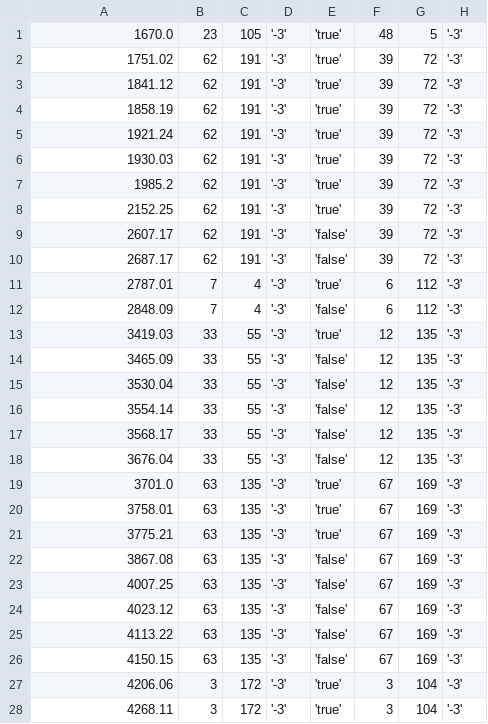
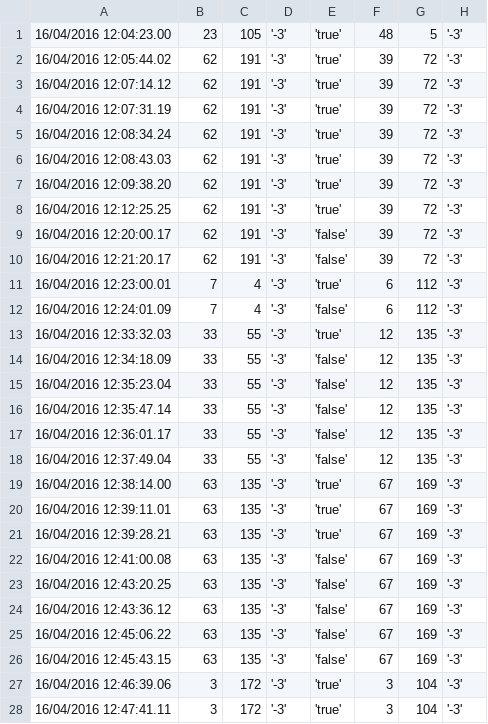
Before and after one commit to chili-epfl-cellulo/cellulo_log_analysis-DEPRECATED, a CSV file: CSF2016/csv/windfield_game1_green_withindex_ppoints.csv, drawn as a sheet; only a part is shown; the diff covers the shown part only; the diff names each change by its address in the sheet, - before the commit and + after, or states it on an @@ line.

```diff
--- a/CSF2016/csv/windfield_game1_green_withindex_ppoints.csv
+++ b/CSF2016/csv/windfield_game1_green_withindex_ppoints.csv
-A1: 1670.0
+A1: 16/04/2016 12:04:23.00
-A2: 1751.02
+A2: 16/04/2016 12:05:44.02
-A3: 1841.12
+A3: 16/04/2016 12:07:14.12
-A4: 1858.19
+A4: 16/04/2016 12:07:31.19
-A5: 1921.24
+A5: 16/04/2016 12:08:34.24
-A6: 1930.03
+A6: 16/04/2016 12:08:43.03
-A7: 1985.2
+A7: 16/04/2016 12:09:38.20
-A8: 2152.25
+A8: 16/04/2016 12:12:25.25
-A9: 2607.17
+A9: 16/04/2016 12:20:00.17
-A10: 2687.17
+A10: 16/04/2016 12:21:20.17
-A11: 2787.01
+A11: 16/04/2016 12:23:00.01
-A12: 2848.09
+A12: 16/04/2016 12:24:01.09
-A13: 3419.03
+A13: 16/04/2016 12:33:32.03
-A14: 3465.09
+A14: 16/04/2016 12:34:18.09
-A15: 3530.04
+A15: 16/04/2016 12:35:23.04
-A16: 3554.14
+A16: 16/04/2016 12:35:47.14
-A17: 3568.17
+A17: 16/04/2016 12:36:01.17
-A18: 3676.04
+A18: 16/04/2016 12:37:49.04
-A19: 3701.0
+A19: 16/04/2016 12:38:14.00
-A20: 3758.01
+A20: 16/04/2016 12:39:11.01
-A21: 3775.21
+A21: 16/04/2016 12:39:28.21
-A22: 3867.08
+A22: 16/04/2016 12:41:00.08
-A23: 4007.25
+A23: 16/04/2016 12:43:20.25
-A24: 4023.12
+A24: 16/04/2016 12:43:36.12
-A25: 4113.22
+A25: 16/04/2016 12:45:06.22
-A26: 4150.15
+A26: 16/04/2016 12:45:43.15
-A27: 4206.06
+A27: 16/04/2016 12:46:39.06
-A28: 4268.11
+A28: 16/04/2016 12:47:41.11
```
Also changed, not shown: 13 edited cells elsewhere in this file, CSF2016/csv/windfield_game1_blue_withindex_kidnapped.csv, CSF2016/csv/windfield_game1_blue_withindex_ppoints.csv, 15 other files.
